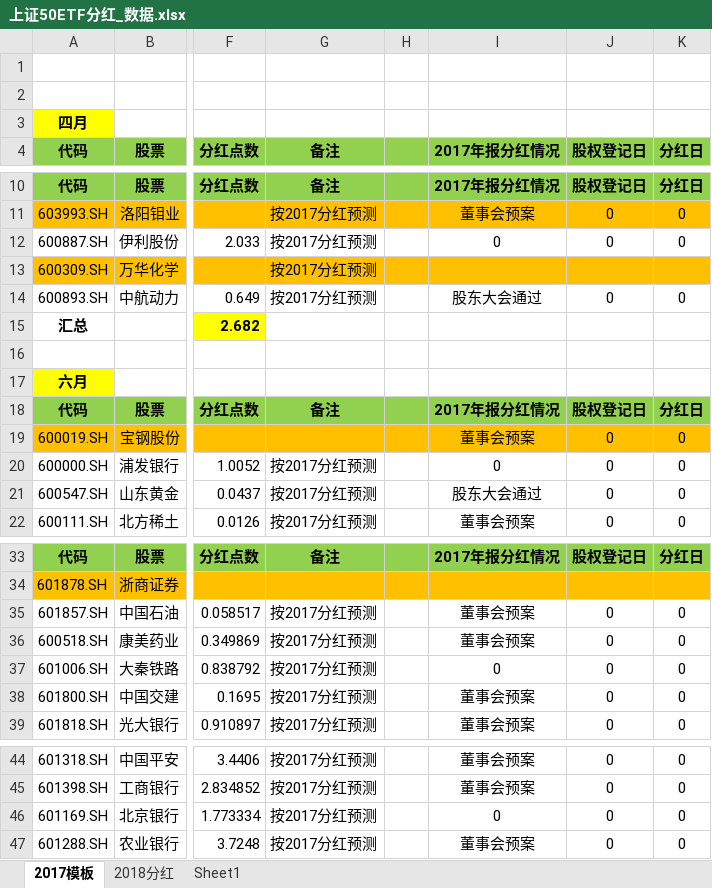
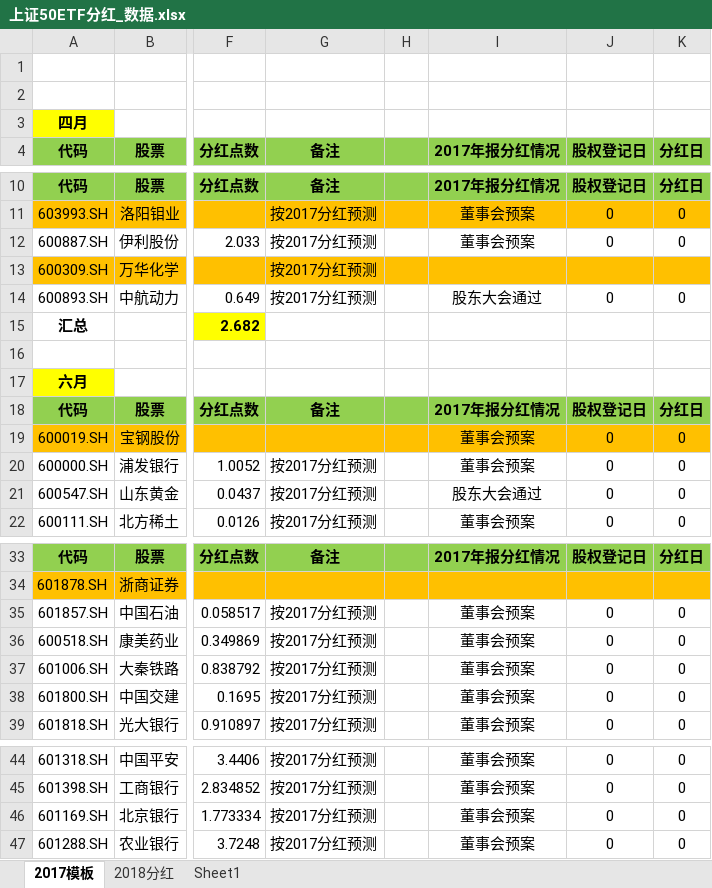
Before and after one commit to PokerDang/OPT-Account, an Excel workbook: 上证50ETF分红_数据.xlsx, sheet 2017模板, drawn as a sheet; only a part is shown, gaps mark what is left out; values as stored, in another font and other column widths than the file's, no borders; the diff names each change by its address in the sheet, - before the commit and + after, or states it on an @@ line.

```diff
--- a/上证50ETF分红_数据.xlsx (sheet 2017模板)
+++ b/上证50ETF分红_数据.xlsx (sheet 2017模板)
-I12 (2017年报分红情况): 0
+I12 (2017年报分红情况): 董事会预案
-I20 (2017年报分红情况): 0
+I20 (2017年报分红情况): 董事会预案
-I37 (2017年报分红情况): 0
+I37 (2017年报分红情况): 董事会预案
-I46 (2017年报分红情况): 0
+I46 (2017年报分红情况): 董事会预案
```
Also changed, not shown: sheet 2018分红.
